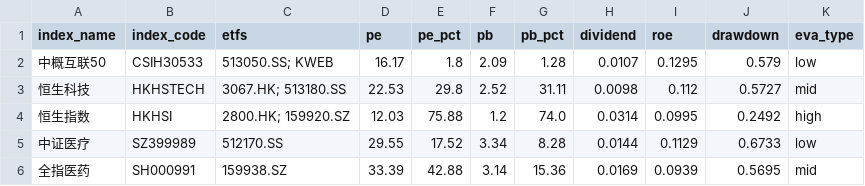
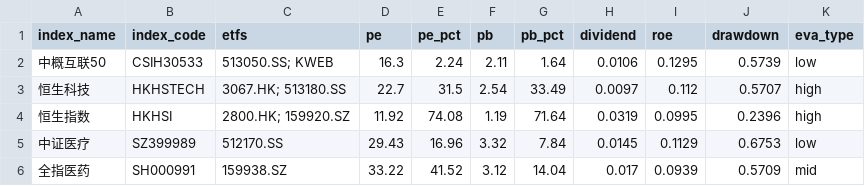
Before and after one commit to lingxuzi/etf-dashboard-auto, a CSV file: docs/assets.csv, drawn as a sheet; only a part is shown; the diff covers the shown part only.

```diff
--- a/docs/assets.csv
+++ b/docs/assets.csv
@@ -1,6 +1,6 @@
 index_name,index_code,etfs,pe,pe_pct,pb,pb_pct,dividend,roe,drawdown,eva_type
-中概互联50,CSIH30533,513050.SS; KWEB,16.17,1.8,2.09,1.28,0.0107,0.1295,0.579,low
-恒生科技,HKHSTECH,3067.HK; 513180.SS,22.53,29.8,2.52,31.11,0.0098,0.112,0.5727,mid
-恒生指数,HKHSI,2800.HK; 159920.SZ,12.03,75.88,1.2,74.0,0.0314,0.0995,0.2492,high
-中证医疗,SZ399989,512170.SS,29.55,17.52,3.34,8.28,0.0144,0.1129,0.6733,low
-全指医药,SH000991,159938.SZ,33.39,42.88,3.14,15.36,0.0169,0.0939,0.5695,mid
+中概互联50,CSIH30533,513050.SS; KWEB,16.3,2.24,2.11,1.64,0.0106,0.1295,0.5739,low
+恒生科技,HKHSTECH,3067.HK; 513180.SS,22.7,31.5,2.54,33.49,0.0097,0.112,0.5707,high
+恒生指数,HKHSI,2800.HK; 159920.SZ,11.92,74.08,1.19,71.64,0.0319,0.0995,0.2396,high
+中证医疗,SZ399989,512170.SS,29.43,16.96,3.32,7.84,0.0145,0.1129,0.6753,low
+全指医药,SH000991,159938.SZ,33.22,41.52,3.12,14.04,0.017,0.0939,0.5709,mid
```
Also changed, not shown: 82 edited cells elsewhere in this file.
